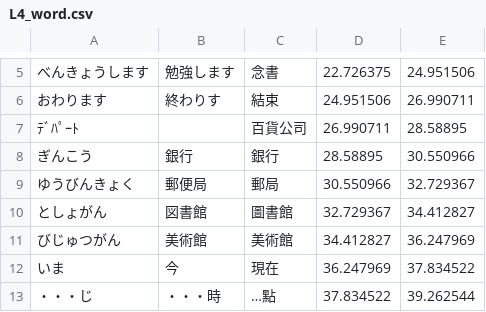
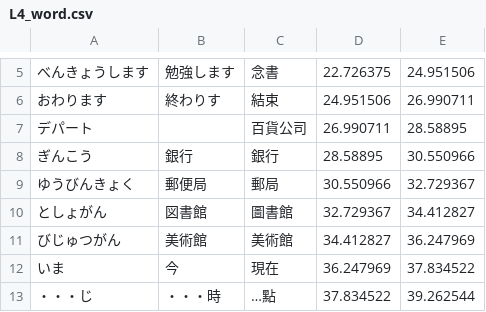
Before and after one commit to lesterdev/learning, a CSV file: course/L4_word.csv, drawn as a sheet; only a part is shown, gaps mark what is left out.

Commit message:
更新單字デパート

```diff
--- a/course/L4_word.csv
+++ b/course/L4_word.csv
@@ -6,3 +6,3 @@
 おわります,終わりす,結束,24.951506,26.990711
-ﾃﾞﾊﾟｰﾄ,,百貨公司,26.990711,28.58895
+デパート,,百貨公司,26.990711,28.58895
 ぎんこう,銀行,銀行,28.58895,30.550966
```
